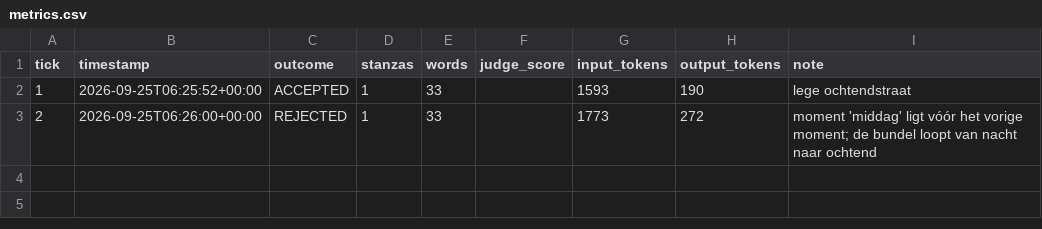
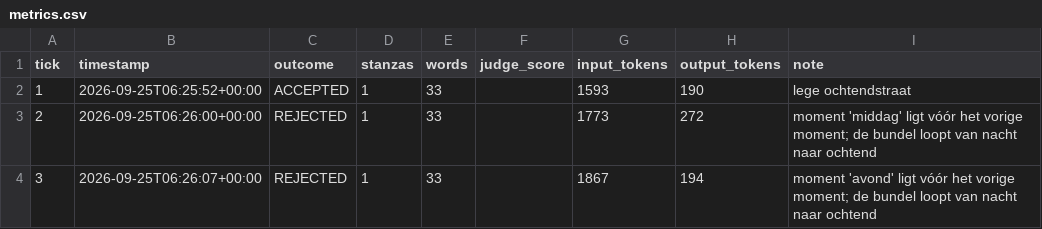
Before and after one commit to lrjohnst/juno, a CSV file: mission/metrics.csv, drawn as a sheet.

Commit message:
tick 3: rejected — moment 'avond' ligt vóór het vorige moment; de bundel loopt van nacht naar ochtend

```diff
--- a/mission/metrics.csv
+++ b/mission/metrics.csv
@@ -3 +3,2 @@ tick,timestamp,outcome,stanzas,words,judge_score,input_tokens,output_tokens,note
 2,2026-09-25T06:26:00+00:00,REJECTED,1,33,,1773,272,moment 'middag' ligt vóór het vorige moment; de bundel loopt van nacht naar ochtend
+3,2026-09-25T06:26:07+00:00,REJECTED,1,33,,1867,194,moment 'avond' ligt vóór het vorige moment; de bundel loopt van nacht naar ochtend
```
Also changed, not shown: 2 other files.
